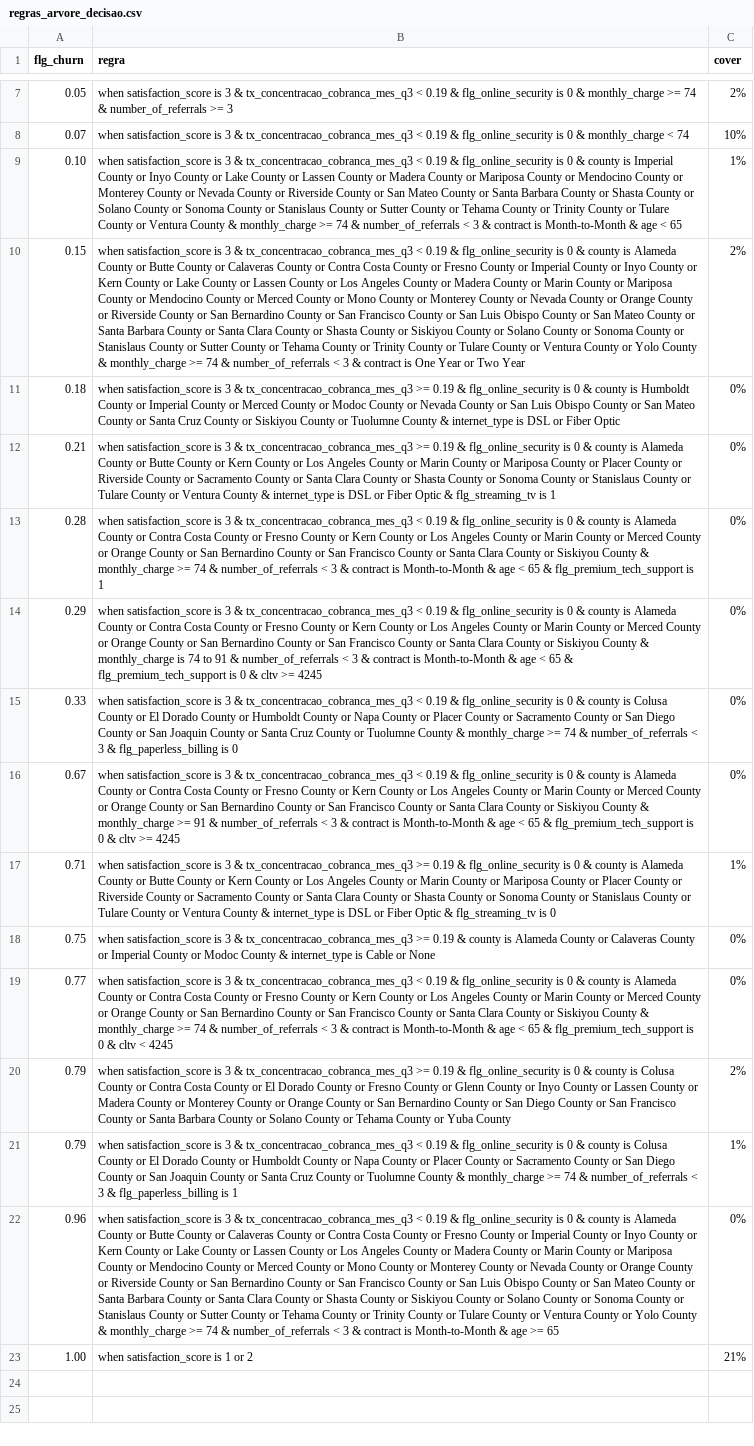
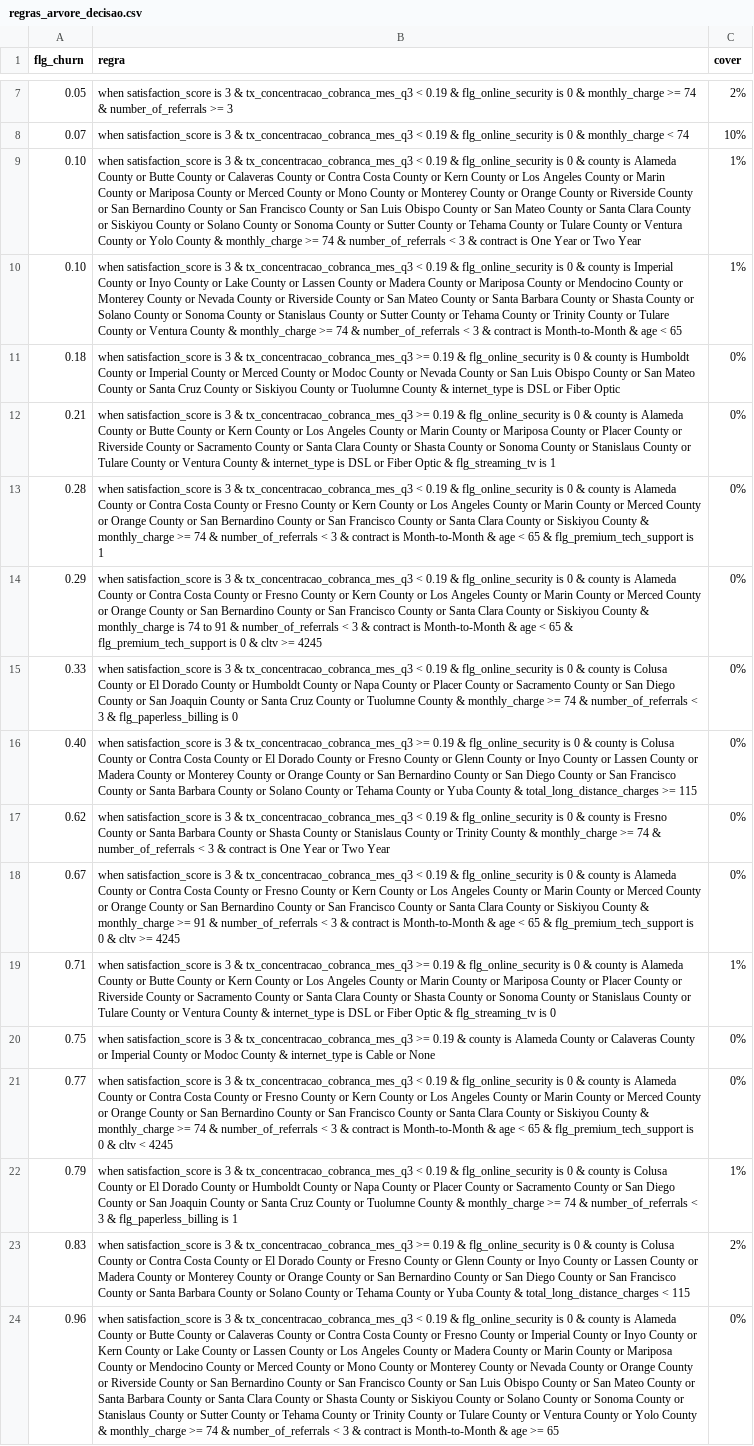
Before and after one commit to franzmonteiro/new_telco_churn, a CSV file: csvs_redacao/regras_arvore_decisao.csv, drawn as a sheet; only a part is shown, gaps mark what is left out; the shorter side is filled out with more unchanged rows; removed rows and columns are numbered as before the commit, all else as after; the diff names each change by its address in the sheet, - before the commit and + after, or states it on an @@ line.

```diff
--- a/csvs_redacao/regras_arvore_decisao.csv
+++ b/csvs_redacao/regras_arvore_decisao.csv
+row 9: 0.10 | when satisfaction_score is 3 & tx_concentracao_cobranca_mes_q3 < 0.19 & flg_online_security is 0 & county is Alameda County or Butte County or Calaveras County or Contra Costa County or Kern County or Los Angeles County or Marin County or Mariposa County or Merced County or Mono County or Monterey County or Orange County or Riverside County or San Bernardino County or San Francisco County or San Luis Obispo County or San Mateo County or Santa Clara County or Siskiyou County or Solano County or Sonoma County or Sutter County or Tehama County or Tulare County or Ventura County or Yolo County & monthly_charge >= 74 & number_of_referrals < 3 & contract is One Year or Two Year | 1%
-row 10: 0.15 | when satisfaction_score is 3 & tx_concentracao_cobranca_mes_q3 < 0.19 & flg_online_security is 0 & county is Alameda County or Butte County or Calaveras County or Contra Costa County or Fresno County or Imperial County or Inyo County or Kern County or Lake County or Lassen County or Los Angeles County or Madera County or Marin County or Mariposa County or Mendocino County or Merced County or Mono County or Monterey County or Nevada County or Orange County or Riverside County or San Bernardino County or San Francisco County or San Luis Obispo County or San Mateo County or Santa Barbara County or Santa Clara County or Shasta County or Siskiyou County or Solano County or Sonoma County or Stanislaus County or Sutter County or Tehama County or Trinity County or Tulare County or Ventura County or Yolo County & monthly_charge >= 74 & number_of_referrals < 3 & contract is One Year or Two Year | 2%
+row 16: 0.40 | when satisfaction_score is 3 & tx_concentracao_cobranca_mes_q3 >= 0.19 & flg_online_security is 0 & county is Colusa County or Contra Costa County or El Dorado County or Fresno County or Glenn County or Inyo County or Lassen County or Madera County or Monterey County or Orange County or San Bernardino County or San Diego County or San Francisco County or Santa Barbara County or Solano County or Tehama County or Yuba County & total_long_distance_charges >= 115 | 0%
+row 17: 0.62 | when satisfaction_score is 3 & tx_concentracao_cobranca_mes_q3 < 0.19 & flg_online_security is 0 & county is Fresno County or Santa Barbara County or Shasta County or Stanislaus County or Trinity County & monthly_charge >= 74 & number_of_referrals < 3 & contract is One Year or Two Year | 0%
-row 20: 0.79 | when satisfaction_score is 3 & tx_concentracao_cobranca_mes_q3 >= 0.19 & flg_online_security is 0 & county is Colusa County or Contra Costa County or El Dorado County or Fresno County or Glenn County or Inyo County or Lassen County or Madera County or Monterey County or Orange County or San Bernardino County or San Diego County or San Francisco County or Santa Barbara County or Solano County or Tehama County or Yuba County | 2%
+row 23: 0.83 | when satisfaction_score is 3 & tx_concentracao_cobranca_mes_q3 >= 0.19 & flg_online_security is 0 & county is Colusa County or Contra Costa County or El Dorado County or Fresno County or Glenn County or Inyo County or Lassen County or Madera County or Monterey County or Orange County or San Bernardino County or San Diego County or San Francisco County or Santa Barbara County or Solano County or Tehama County or Yuba County & total_long_distance_charges < 115 | 2%
```
Also changed, not shown: csvs_redacao/indicadores_arvore_decisao.csv, csvs_redacao/indicadores_modelo_rl_both.csv, 5 other files.
